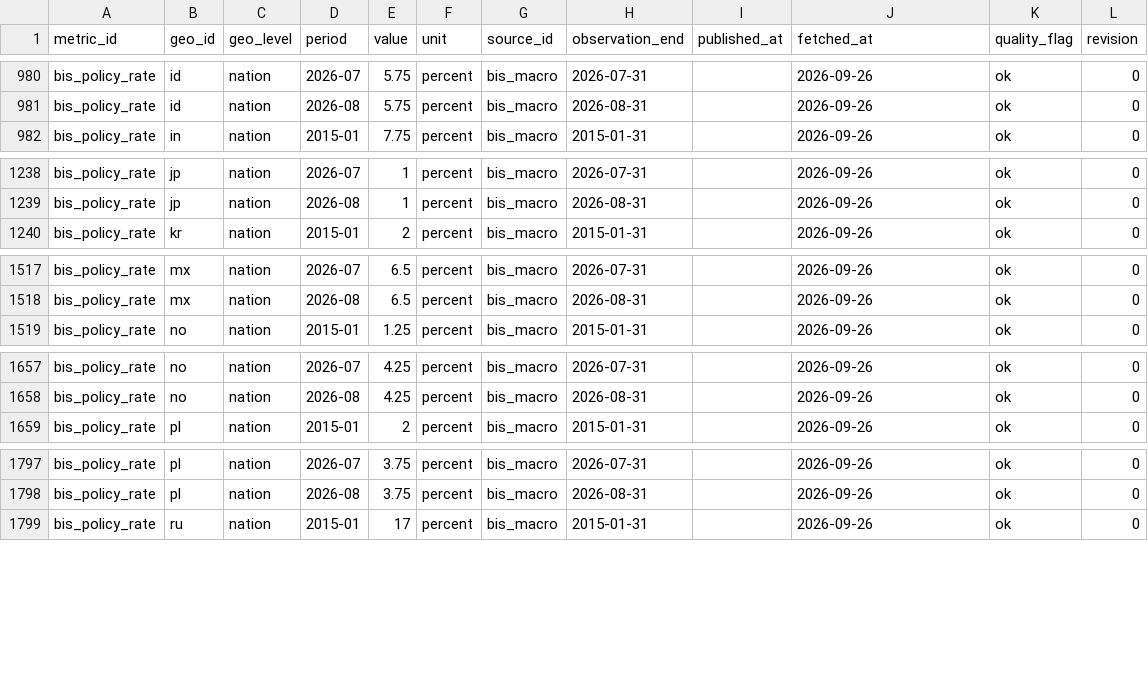
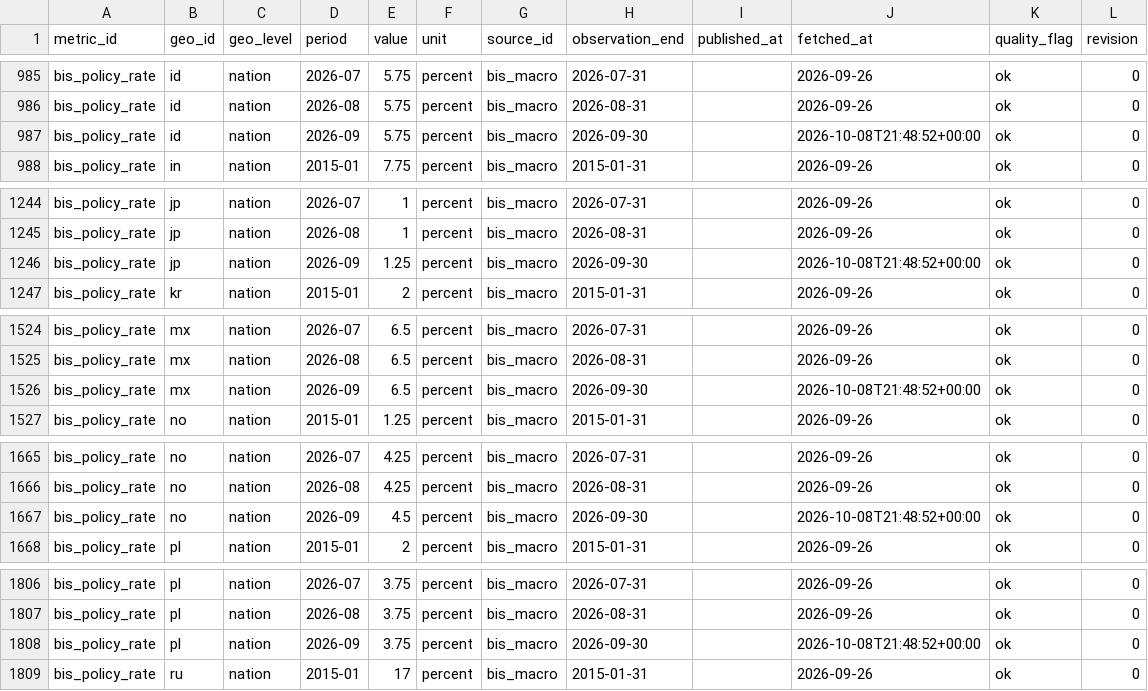
Before and after one commit to adityabandi/citysignal, a CSV file: data/history/bis_macro/bis_policy_rate.csv, drawn as a sheet; only a part is shown, gaps mark what is left out; the diff covers the shown part only; the diff names each change by its address in the sheet, - before the commit and + after, or states it on an @@ line.

```diff
--- a/data/history/bis_macro/bis_policy_rate.csv
+++ b/data/history/bis_macro/bis_policy_rate.csv
+row 987: bis_policy_rate | id | nation | 2026-09 | 5.75 | percent | bis_macro | 2026-09-30 |  | 2026-10-08T21:48:52+00:00 | ok | 0
+row 1246: bis_policy_rate | jp | nation | 2026-09 | 1.25 | percent | bis_macro | 2026-09-30 |  | 2026-10-08T21:48:52+00:00 | ok | 0
+row 1526: bis_policy_rate | mx | nation | 2026-09 | 6.5 | percent | bis_macro | 2026-09-30 |  | 2026-10-08T21:48:52+00:00 | ok | 0
+row 1667: bis_policy_rate | no | nation | 2026-09 | 4.5 | percent | bis_macro | 2026-09-30 |  | 2026-10-08T21:48:52+00:00 | ok | 0
+row 1808: bis_policy_rate | pl | nation | 2026-09 | 3.75 | percent | bis_macro | 2026-09-30 |  | 2026-10-08T21:48:52+00:00 | ok | 0
```
Also changed, not shown: 11 added rows elsewhere in this file, data/history/bis_macro/bis_euro_policy_rate.csv, data/history/destatis_freight/de_truck_mileage.csv, 55 other files.
